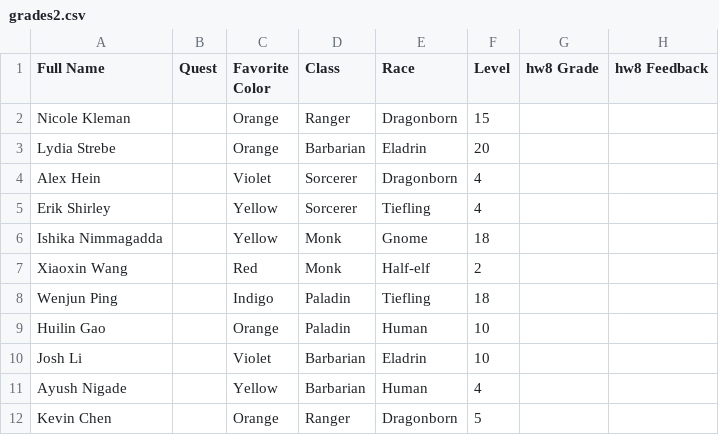
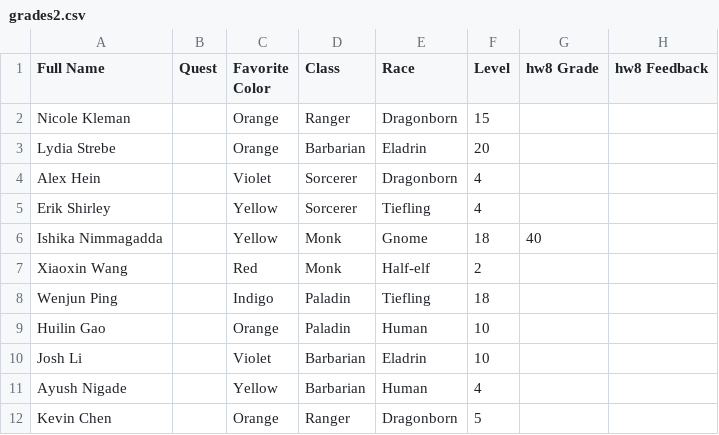
Before and after one commit to ishikanimmagadda/1133, a CSV file: hw8/grades2.csv, drawn as a sheet; only a part is shown.

```diff
--- a/hw8/grades2.csv
+++ b/hw8/grades2.csv
@@ -5,3 +5,3 @@ Alex Hein,,Violet,Sorcerer,Dragonborn,4,,
 Erik Shirley,,Yellow,Sorcerer,Tiefling,4,,
-Ishika Nimmagadda,,Yellow,Monk,Gnome,18,,
+Ishika Nimmagadda,,Yellow,Monk,Gnome,18,40,
 Xiaoxin Wang,,Red,Monk,Half-elf,2,,
```
Also changed, not shown: hw8/grades1.csv, hw8/grades3.csv, 1 other file.
